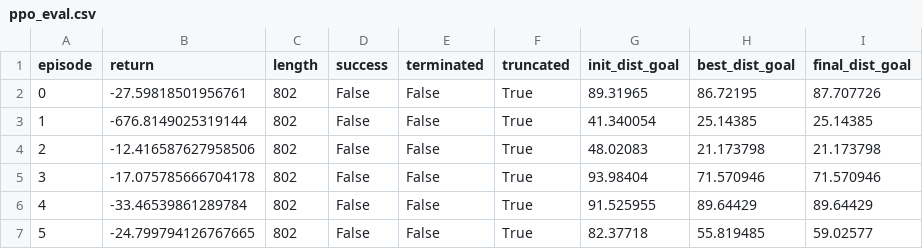
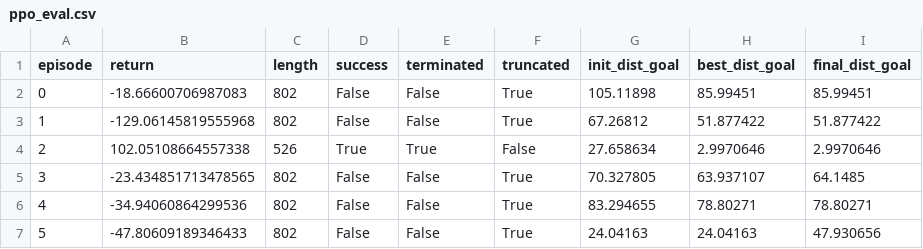
Before and after one commit to Josh012006/NanoGoal-RL, a CSV file: results/ppo_eval.csv, drawn as a sheet; only a part is shown; the diff covers the shown part only.

```diff
--- a/results/ppo_eval.csv
+++ b/results/ppo_eval.csv
@@ -1,7 +1,7 @@
 episode,return,length,success,terminated,truncated,init_dist_goal,best_dist_goal,final_dist_goal
-0,-27.59818501956761,802,False,False,True,89.31965,86.72195,87.707726
-1,-676.8149025319144,802,False,False,True,41.340054,25.14385,25.14385
-2,-12.416587627958506,802,False,False,True,48.02083,21.173798,21.173798
-3,-17.075785666704178,802,False,False,True,93.98404,71.570946,71.570946
-4,-33.46539861289784,802,False,False,True,91.525955,89.64429,89.64429
-5,-24.799794126767665,802,False,False,True,82.37718,55.819485,59.02577
+0,-18.66600706987083,802,False,False,True,105.11898,85.99451,85.99451
+1,-129.06145819555968,802,False,False,True,67.26812,51.877422,51.877422
+2,102.05108664557338,526,True,True,False,27.658634,2.9970646,2.9970646
+3,-23.434851713478565,802,False,False,True,70.327805,63.937107,64.1485
+4,-34.94060864299536,802,False,False,True,83.294655,78.80271,78.80271
+5,-47.80609189346433,802,False,False,True,24.04163,24.04163,47.930656
```
Also changed, not shown: 71 edited cells elsewhere in this file, 9 other files.
